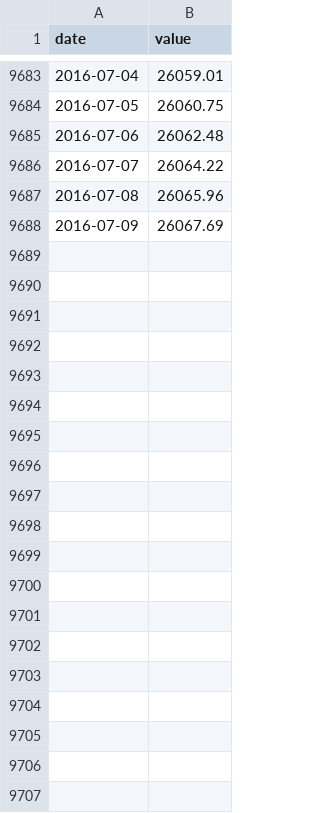
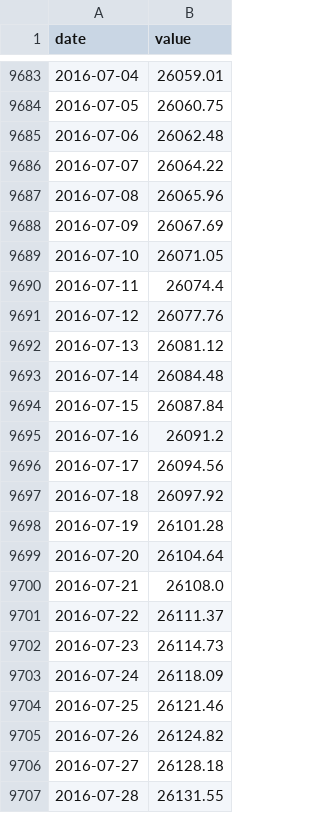
Before and after one commit to collabmarket/data_sii, a CSV file: uf.csv, drawn as a sheet; only a part is shown, gaps mark what is left out; the diff covers the shown part only.

```diff
--- a/uf.csv
+++ b/uf.csv
@@ -9688 +9688,20 @@ date,value
 2016-07-09,26067.69
+2016-07-10,26071.05
+2016-07-11,26074.4
+2016-07-12,26077.76
+2016-07-13,26081.12
+2016-07-14,26084.48
+2016-07-15,26087.84
+2016-07-16,26091.2
+2016-07-17,26094.56
+2016-07-18,26097.92
+2016-07-19,26101.28
+2016-07-20,26104.64
+2016-07-21,26108.0
+2016-07-22,26111.37
+2016-07-23,26114.73
+2016-07-24,26118.09
+2016-07-25,26121.46
+2016-07-26,26124.82
+2016-07-27,26128.18
+2016-07-28,26131.55
```
Also changed, not shown: 43 added rows elsewhere in this file, 1 other file.
